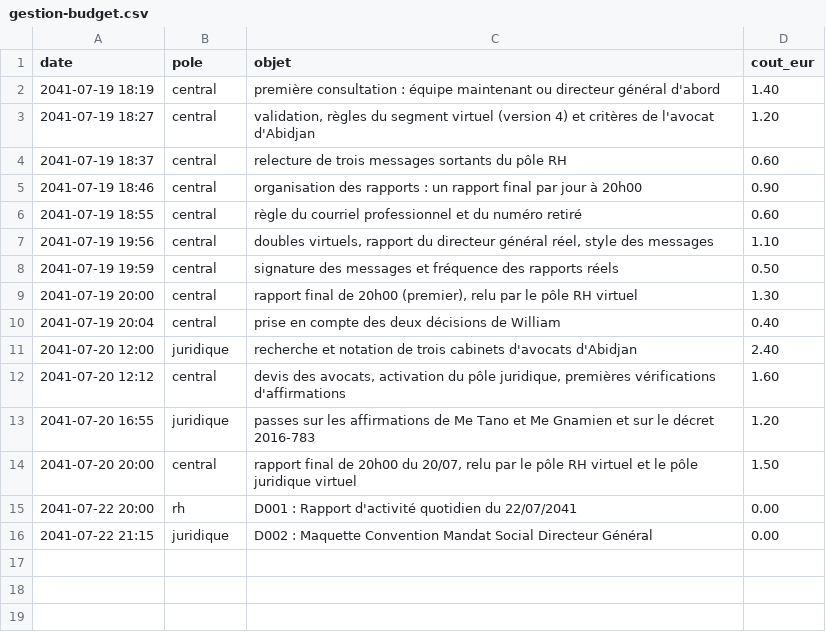
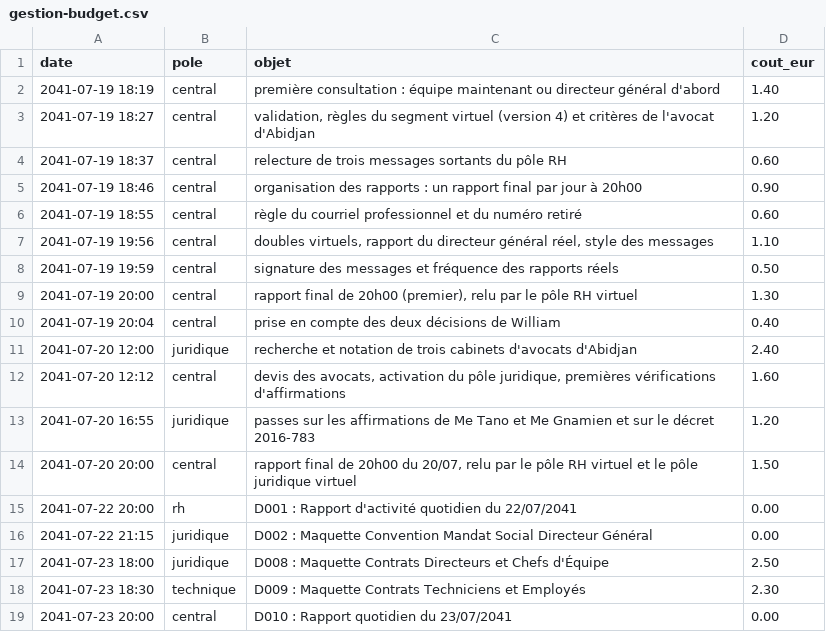
Before and after one commit to ossimiossimiwilliam10-cyber/simulation-william, a CSV file: etat/gestion-budget.csv, drawn as a sheet; the diff names each change by its address in the sheet, - before the commit and + after, or states it on an @@ line.

```diff
--- a/etat/gestion-budget.csv
+++ b/etat/gestion-budget.csv
+row 17: 2041-07-23 18:00 | juridique | D008 : Maquette Contrats Directeurs et Chefs d'Équipe | 2.50
+row 18: 2041-07-23 18:30 | technique | D009 : Maquette Contrats Techniciens et Employés | 2.30
+row 19: 2041-07-23 20:00 | central | D010 : Rapport quotidien du 23/07/2041 | 0.00
```
Also changed, not shown: donnees/gestion-poles.csv, etat/agenda.csv, 21 other files.
